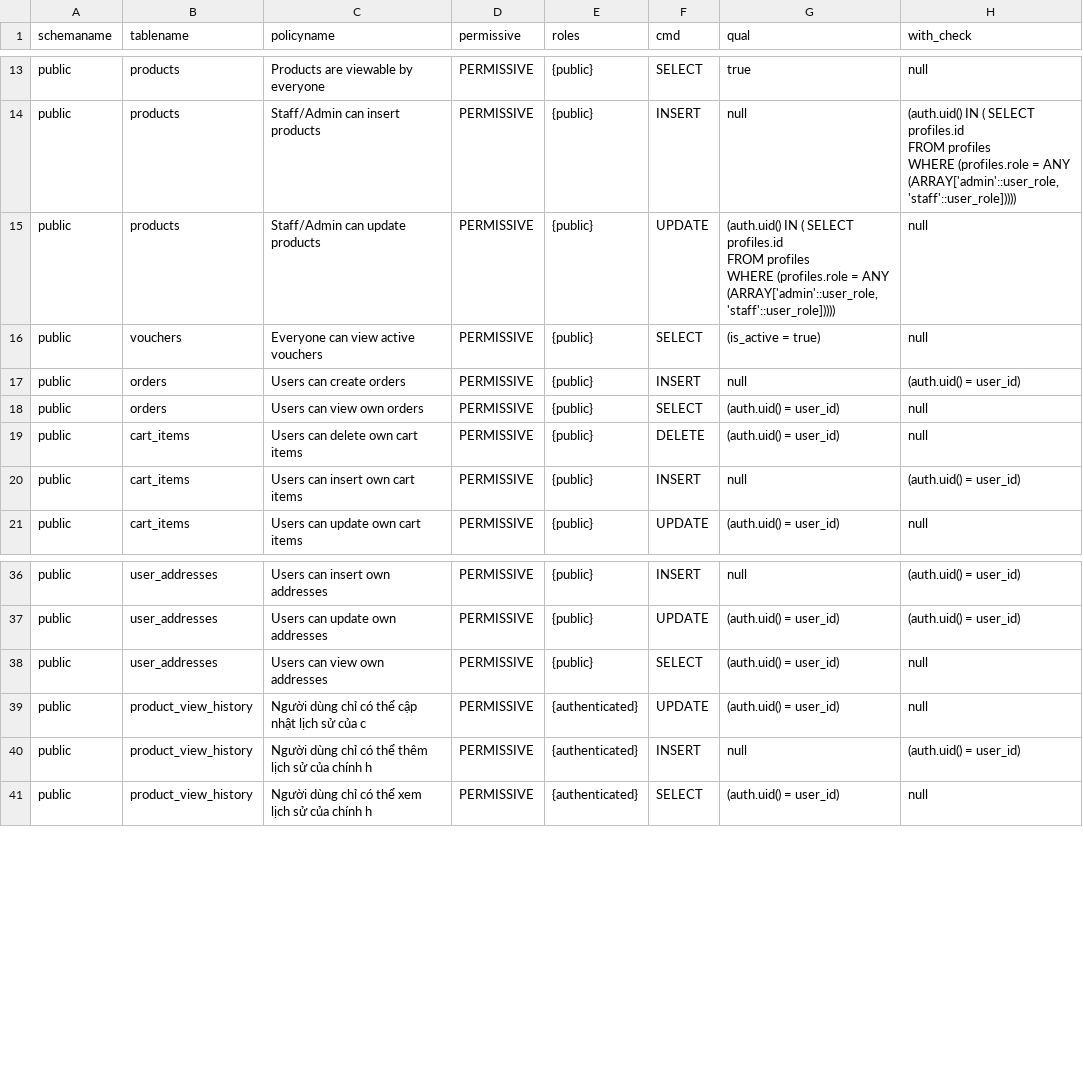
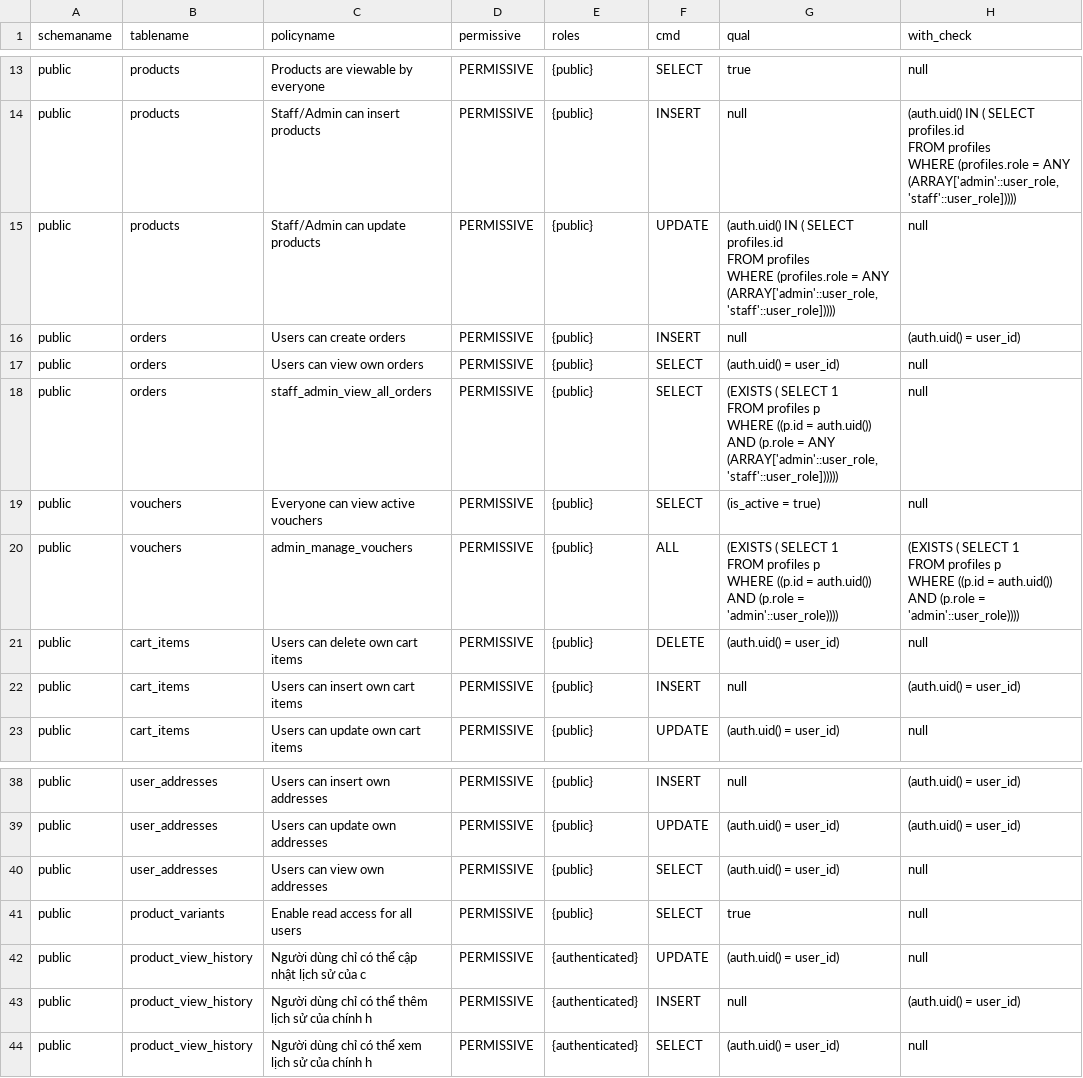
Before and after one commit to TrienChill/e-shop, a CSV file: supabase/migrations/query/RLS Policies.csv, drawn as a sheet; only a part is shown, gaps mark what is left out.

```diff
--- a/supabase/migrations/query/RLS Policies.csv
+++ b/supabase/migrations/query/RLS Policies.csv
@@ -31,5 +31,13 @@ public,products,Staff/Admin can update products,PERMISSIVE,{public},UPDATE,"(aut
   WHERE (profiles.role = ANY (ARRAY['admin'::user_role, 'staff'::user_role]))))",null
-public,vouchers,Everyone can view active vouchers,PERMISSIVE,{public},SELECT,(is_active = true),null
 public,orders,Users can create orders,PERMISSIVE,{public},INSERT,null,(auth.uid() = user_id)
 public,orders,Users can view own orders,PERMISSIVE,{public},SELECT,(auth.uid() = user_id),null
+public,orders,staff_admin_view_all_orders,PERMISSIVE,{public},SELECT,"(EXISTS ( SELECT 1
+   FROM profiles p
+  WHERE ((p.id = auth.uid()) AND (p.role = ANY (ARRAY['admin'::user_role, 'staff'::user_role])))))",null
+public,vouchers,Everyone can view active vouchers,PERMISSIVE,{public},SELECT,(is_active = true),null
+public,vouchers,admin_manage_vouchers,PERMISSIVE,{public},ALL,"(EXISTS ( SELECT 1
+   FROM profiles p
+  WHERE ((p.id = auth.uid()) AND (p.role = 'admin'::user_role))))","(EXISTS ( SELECT 1
+   FROM profiles p
+  WHERE ((p.id = auth.uid()) AND (p.role = 'admin'::user_role))))"
 public,cart_items,Users can delete own cart items,PERMISSIVE,{public},DELETE,(auth.uid() = user_id),null
@@ -54,2 +62,3 @@ public,user_addresses,Users can update own addresses,PERMISSIVE,{public},UPDATE,
 public,user_addresses,Users can view own addresses,PERMISSIVE,{public},SELECT,(auth.uid() = user_id),null
+public,product_variants,Enable read access for all users,PERMISSIVE,{public},SELECT,true,null
 public,product_view_history,Người dùng chỉ có thể cập nhật lịch sử của c,PERMISSIVE,{authenticated},UPDATE,(auth.uid() = user_id),null
```
Also changed, not shown: supabase/migrations/query/Database.csv, supabase/migrations/query/Foreign Key.csv, 12 other files.
